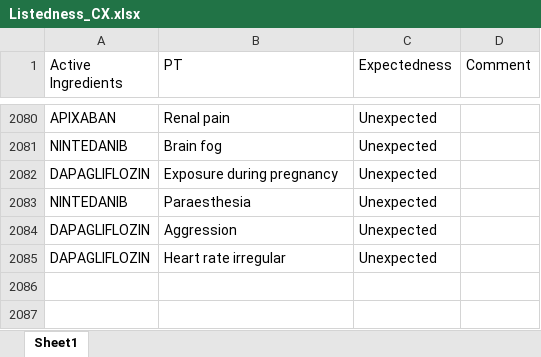
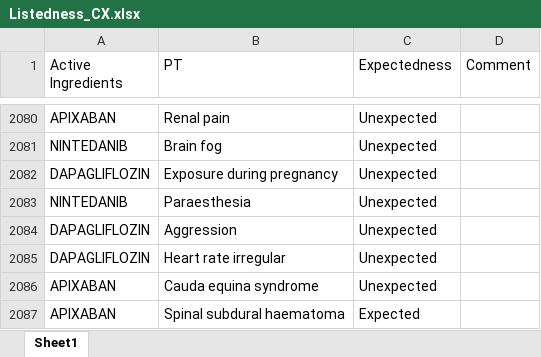
Before and after one commit to JPadhy0680/PV-Automation-Hub-Test, an Excel workbook: data/Listedness_CX.xlsx, sheet Sheet1, drawn as a sheet; only a part is shown, gaps mark what is left out; values as stored, in another font and other column widths than the file's, no borders; the diff names each change by its address in the sheet, - before the commit and + after, or states it on an @@ line.

Commit message:
Batch update listedness: 2 added, 5 updated

```diff
--- a/data/Listedness_CX.xlsx (sheet Sheet1)
+++ b/data/Listedness_CX.xlsx (sheet Sheet1)
+row 2086: APIXABAN | Cauda equina syndrome | Unexpected
+row 2087: APIXABAN | Spinal subdural haematoma | Expected
```
